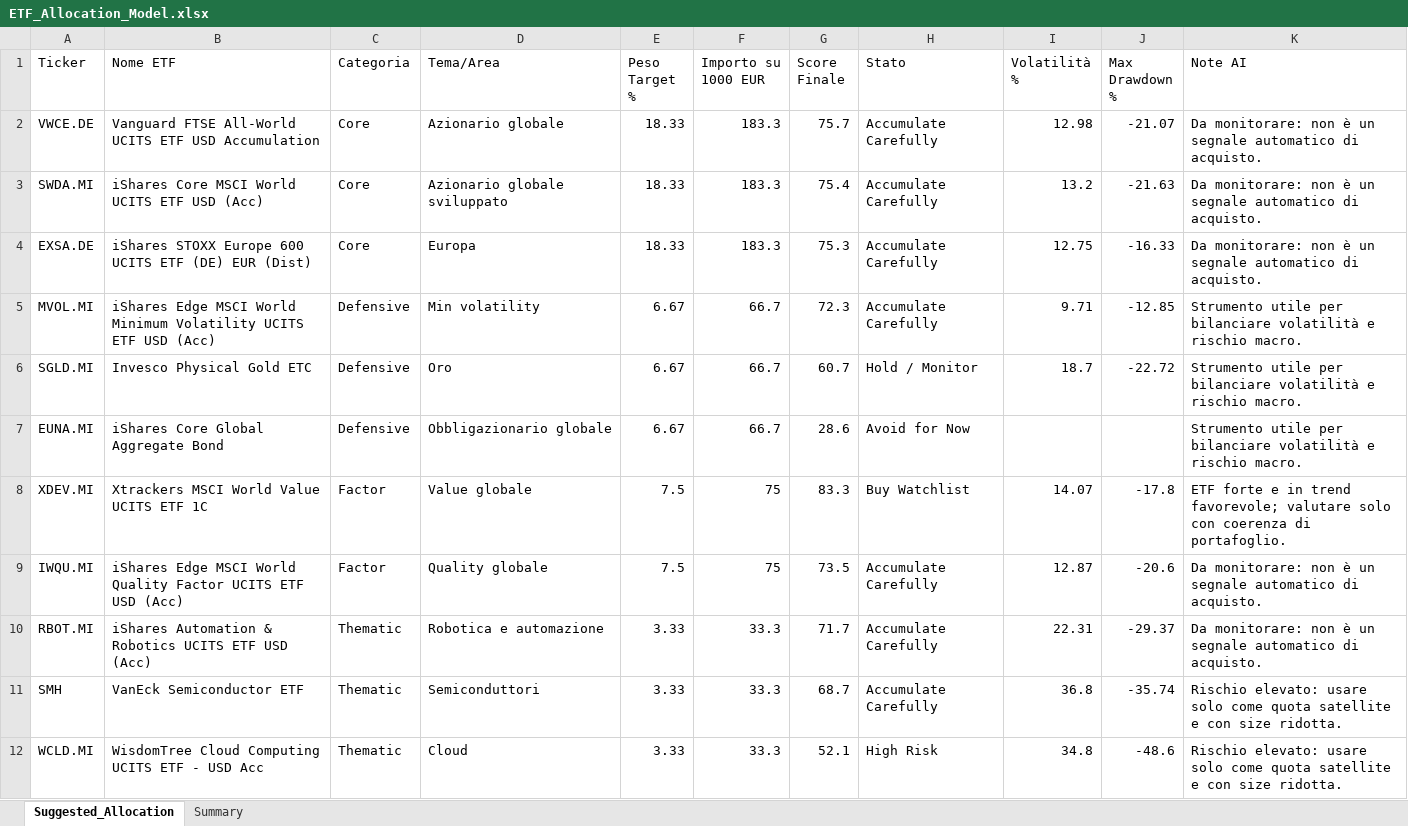
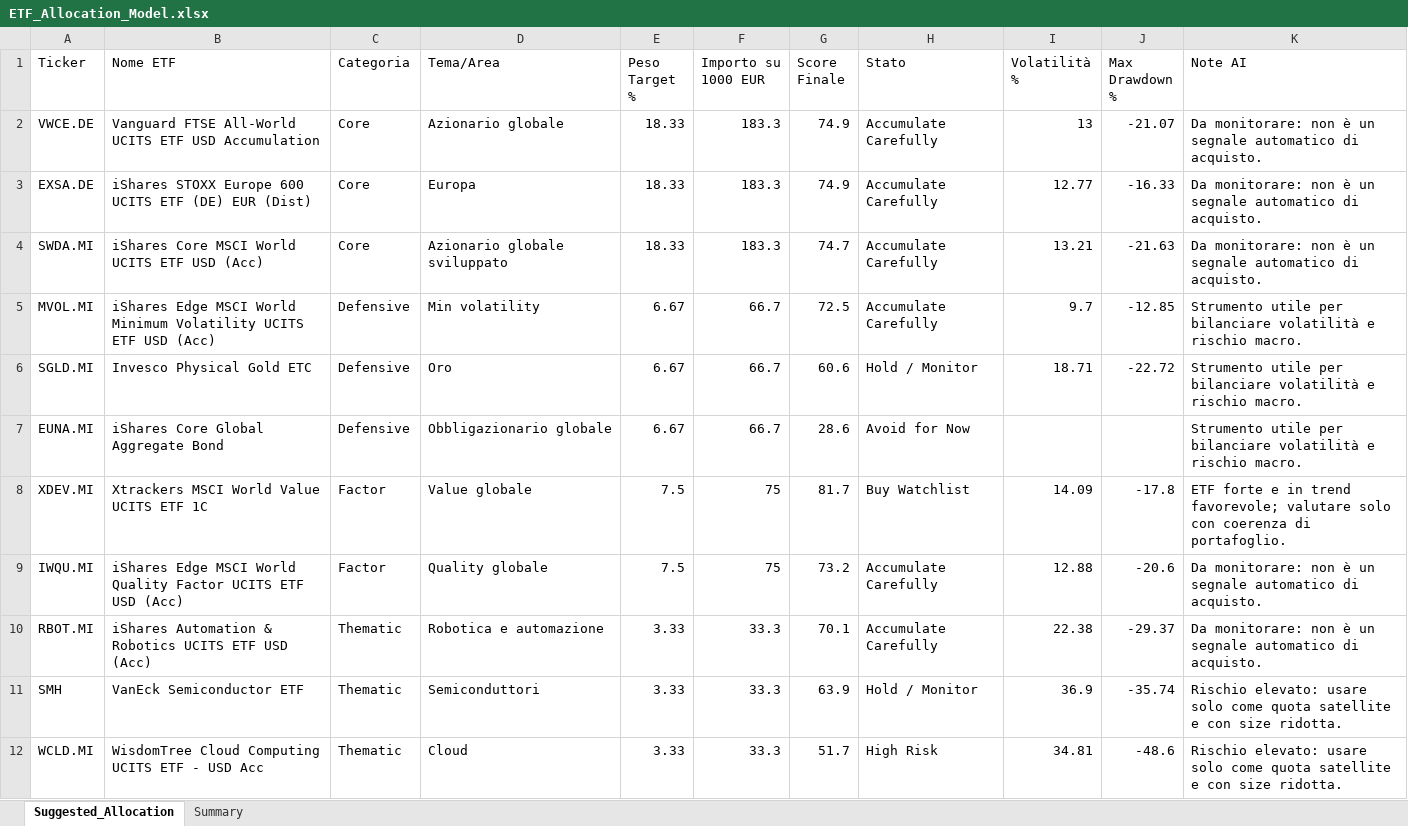
Before and after one commit to mirkomazzacuva/etf-intelligence-agent, an Excel workbook: ETF_Allocation_Model.xlsx, sheet Suggested_Allocation, drawn as a sheet; values as stored, in another font and other column widths than the file's, no borders; removed rows and columns are numbered as before the commit, all else as after; the diff names each change by its address in the sheet, - before the commit and + after, or states it on an @@ line.

```diff
--- a/ETF_Allocation_Model.xlsx (sheet Suggested_Allocation)
+++ b/ETF_Allocation_Model.xlsx (sheet Suggested_Allocation)
-G2 (Score Finale): 75.7
+G2 (Score Finale): 74.9
-I2 (Volatilità %): 12.98
+I2 (Volatilità %): 13
-row 3: SWDA.MI | iShares Core MSCI World UCITS ETF USD (Acc) | Core | Azionario globale sviluppato | 18.33 | 183.3 | 75.4 | Accumulate Carefully | 13.2 | -21.63 | Da monitorare: non è un segnale automatico di acquisto.
-G3 (Score Finale): 75.3
+G3 (Score Finale): 74.9
-I3 (Volatilità %): 12.75
+I3 (Volatilità %): 12.77
+row 4: SWDA.MI | iShares Core MSCI World UCITS ETF USD (Acc) | Core | Azionario globale sviluppato | 18.33 | 183.3 | 74.7 | Accumulate Carefully | 13.21 | -21.63 | Da monitorare: non è un segnale automatico di acquisto.
-G5 (Score Finale): 72.3
+G5 (Score Finale): 72.5
-I5 (Volatilità %): 9.71
+I5 (Volatilità %): 9.7
-G6 (Score Finale): 60.7
+G6 (Score Finale): 60.6
-I6 (Volatilità %): 18.7
+I6 (Volatilità %): 18.71
-G8 (Score Finale): 83.3
+G8 (Score Finale): 81.7
-I8 (Volatilità %): 14.07
+I8 (Volatilità %): 14.09
-G9 (Score Finale): 73.5
+G9 (Score Finale): 73.2
-I9 (Volatilità %): 12.87
+I9 (Volatilità %): 12.88
-G10 (Score Finale): 71.7
+G10 (Score Finale): 70.1
-I10 (Volatilità %): 22.31
+I10 (Volatilità %): 22.38
-G11 (Score Finale): 68.7
+G11 (Score Finale): 63.9
-H11 (Stato): Accumulate Carefully
+H11 (Stato): Hold / Monitor
-I11 (Volatilità %): 36.8
+I11 (Volatilità %): 36.9
-G12 (Score Finale): 52.1
+G12 (Score Finale): 51.7
-I12 (Volatilità %): 34.8
+I12 (Volatilità %): 34.81
```
Also changed, not shown: sheet Summary, AlphaForge_Action_Plan.xlsx, AlphaForge_Insights.xlsx, 8 other files.
